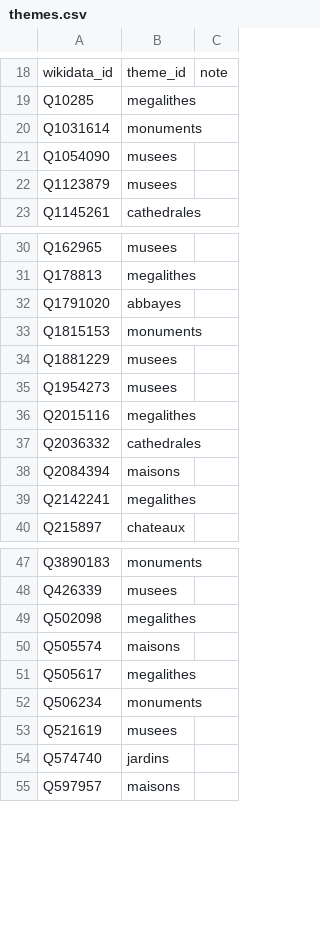
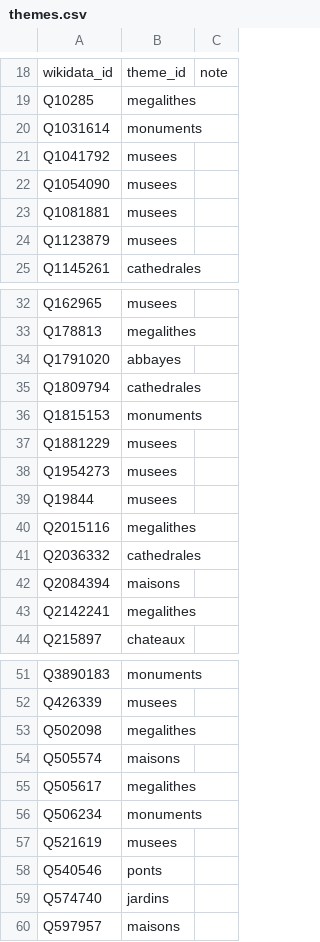
Before and after one commit to alexnr10/roam, a CSV file: pipeline/data/it/manual/themes.csv, drawn as a sheet; only a part is shown, gaps mark what is left out.

```diff
--- a/pipeline/data/it/manual/themes.csv
+++ b/pipeline/data/it/manual/themes.csv
@@ -20,3 +20,5 @@ Q10285,megalithes,
 Q1031614,monuments,
+Q1041792,musees,
 Q1054090,musees,
+Q1081881,musees,
 Q1123879,musees,
@@ -32,2 +34,3 @@ Q178813,megalithes,
 Q1791020,abbayes,
+Q1809794,cathedrales,
 Q1815153,monuments,
@@ -35,2 +38,3 @@ Q1881229,musees,
 Q1954273,musees,
+Q19844,musees,
 Q2015116,megalithes,
@@ -53,2 +57,3 @@ Q506234,monuments,
 Q521619,musees,
+Q540546,ponts,
 Q574740,jardins,
```
Also changed, not shown: pipeline/data/it/manual/decisions.csv, pipeline/data/it/manual/tiers.csv, 7 other files.
